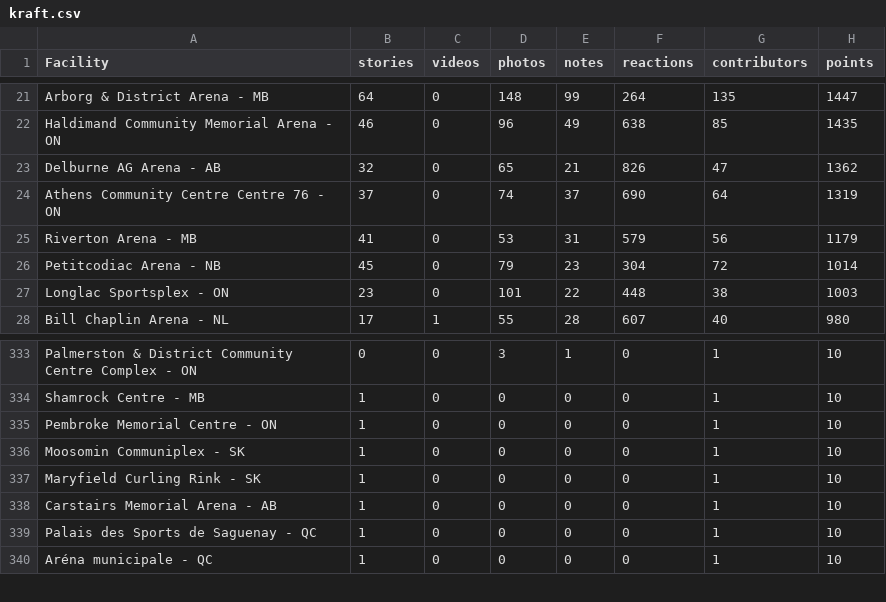
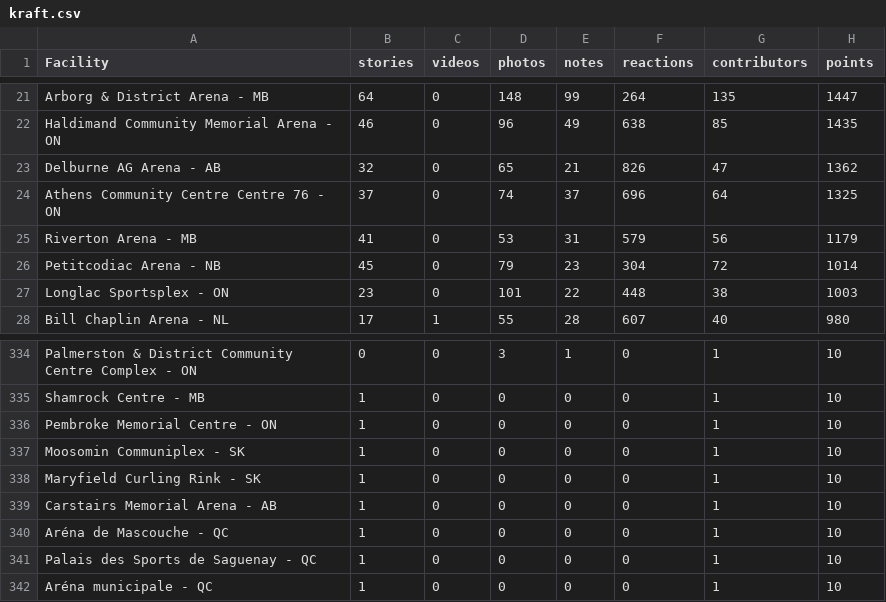
Before and after one commit to madgetr/hockeyville, a CSV file: data/kraft.csv, drawn as a sheet; only a part is shown, gaps mark what is left out; the diff covers the shown part only.

```diff
--- a/data/kraft.csv
+++ b/data/kraft.csv
@@ -23,3 +23,3 @@ Haldimand Community Memorial Arena - ON,46,0,96,49,638,85,1435
 Delburne AG Arena - AB,32,0,65,21,826,47,1362
-Athens Community Centre Centre 76 - ON,37,0,74,37,690,64,1319
+Athens Community Centre Centre 76 - ON,37,0,74,37,696,64,1325
 Riverton Arena - MB,41,0,53,31,579,56,1179
@@ -338,2 +339,3 @@ Maryfield Curling Rink - SK,1,0,0,0,0,1,10
 Carstairs Memorial Arena - AB,1,0,0,0,0,1,10
+Aréna de Mascouche - QC,1,0,0,0,0,1,10
 Palais des Sports de Saguenay - QC,1,0,0,0,0,1,10
```
Also changed, not shown: 5 added rows, 4 removed rows and 21 edited cells elsewhere in this file, data/authors.csv, data/kraft_facilities.csv, 4 other files.
